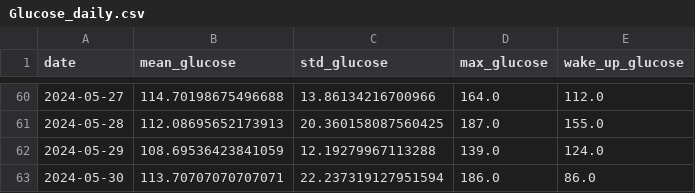
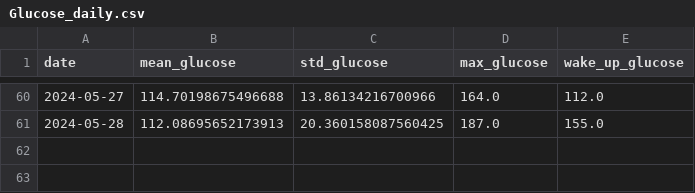
Before and after one commit to arequenai/Health-project, a CSV file: Data/Cleaned/Glucose_daily.csv, drawn as a sheet; only a part is shown, gaps mark what is left out.

```diff
--- a/Data/Cleaned/Glucose_daily.csv
+++ b/Data/Cleaned/Glucose_daily.csv
@@ -61,3 +61 @@ date,mean_glucose,std_glucose,max_glucose,wake_up_glucose
 2024-05-28,112.08695652173913,20.360158087560425,187.0,155.0
-2024-05-29,108.69536423841059,12.19279967113288,139.0,124.0
-2024-05-30,113.70707070707071,22.237319127951594,186.0,86.0
```
Also changed, not shown: Data/Cleaned/MFP meals scrapped.csv, Data/Cleaned/MFP per day scrapped.csv, 11 other files.
